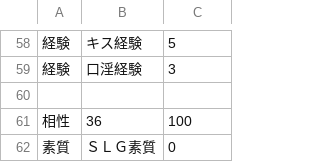
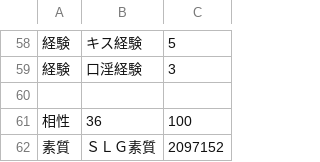
Before and after one commit to wamekukyouzin/eratohoK, a CSV file: CSV/Chara/Chara35 小町.csv, drawn as a sheet; only a part is shown, gaps mark what is left out; the diff names each change by its address in the sheet, - before the commit and + after, or states it on an @@ line.

```diff
--- a/CSV/Chara/Chara35 小町.csv
+++ b/CSV/Chara/Chara35 小町.csv
-C62: 0
+C62: 2097152
```
Also changed, not shown: CSV/Chara/Chara128 エリー.csv, CSV/Chara/Chara26 慧音.csv, 3 other files.
